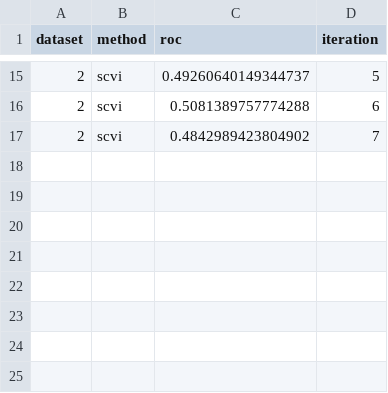
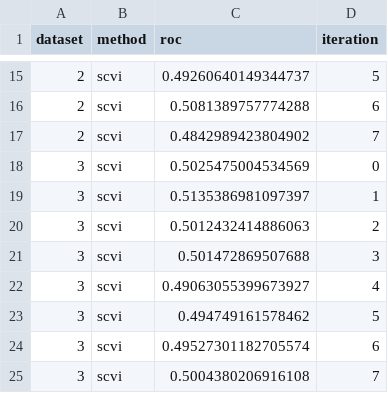
Before and after one commit to ankitbha/dfdl_imputation, a CSV file: zero_imputation_experiments/scvi_imputation_results.csv, drawn as a sheet; only a part is shown, gaps mark what is left out; the diff names each change by its address in the sheet, - before the commit and + after, or states it on an @@ line.

Commit message:
adding fully finished scvi run

```diff
--- a/zero_imputation_experiments/scvi_imputation_results.csv
+++ b/zero_imputation_experiments/scvi_imputation_results.csv
+row 18: 3 | scvi | 0.5025475004534569 | 0
+row 19: 3 | scvi | 0.5135386981097397 | 1
+row 20: 3 | scvi | 0.5012432414886063 | 2
+row 21: 3 | scvi | 0.501472869507688 | 3
+row 22: 3 | scvi | 0.49063055399673927 | 4
+row 23: 3 | scvi | 0.494749161578462 | 5
+row 24: 3 | scvi | 0.49527301182705574 | 6
+row 25: 3 | scvi | 0.5004380206916108 | 7
```
Also changed, not shown: 2 other files.
